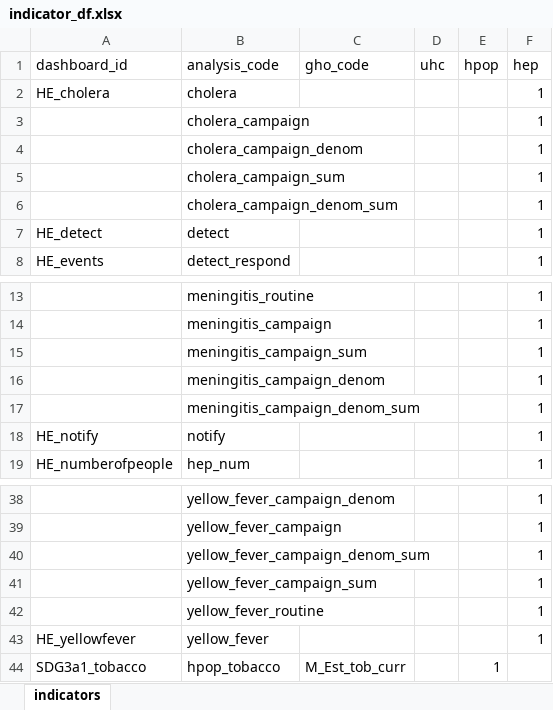
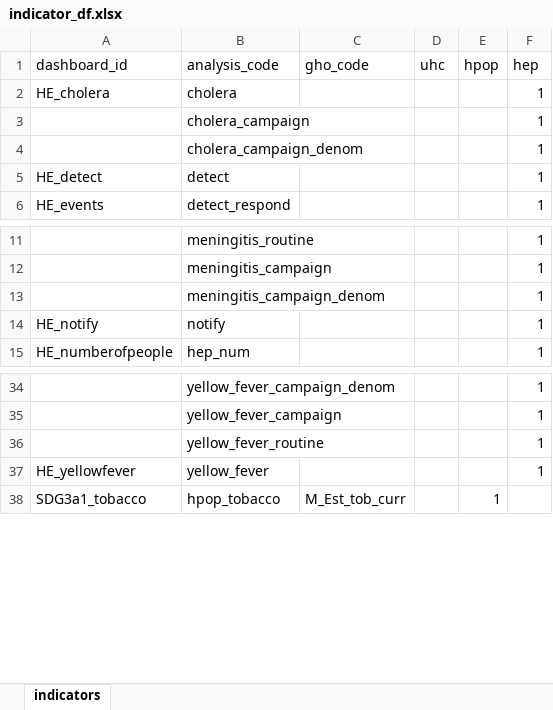
Before and after one commit to gpw13/billionaiRe, an Excel workbook: data-raw/indicator_df.xlsx, sheet indicators, drawn as a sheet; only a part is shown, gaps mark what is left out; values as stored, in another font and other column widths than the file's, no borders; conditional formats and table styles not drawn; the diff names each change by its address in the sheet, - before the commit and + after, or states it on an @@ line.

```diff
--- a/data-raw/indicator_df.xlsx (sheet indicators)
+++ b/data-raw/indicator_df.xlsx (sheet indicators)
-row 5:  | cholera_campaign_sum |  |  |  | 1
-row 6:  | cholera_campaign_denom_sum |  |  |  | 1
-row 15:  | meningitis_campaign_sum |  |  |  | 1
-row 17:  | meningitis_campaign_denom_sum |  |  |  | 1
-row 40:  | yellow_fever_campaign_denom_sum |  |  |  | 1
-row 41:  | yellow_fever_campaign_sum |  |  |  | 1
```
Also changed, not shown: 13 other files.
